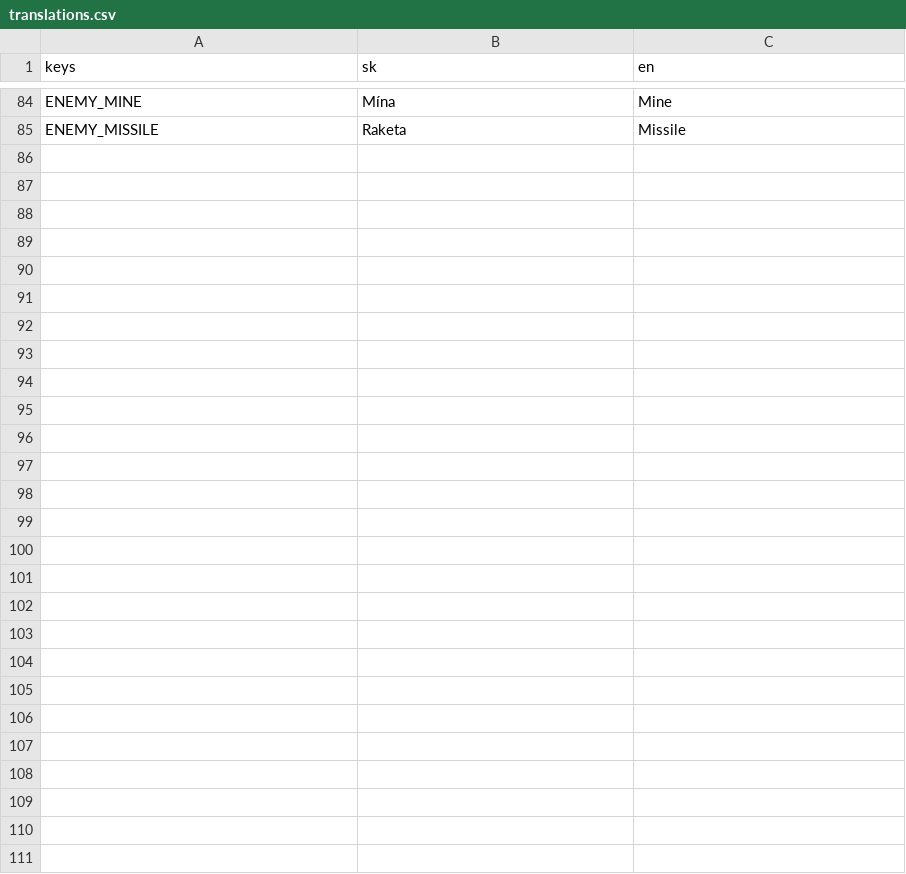
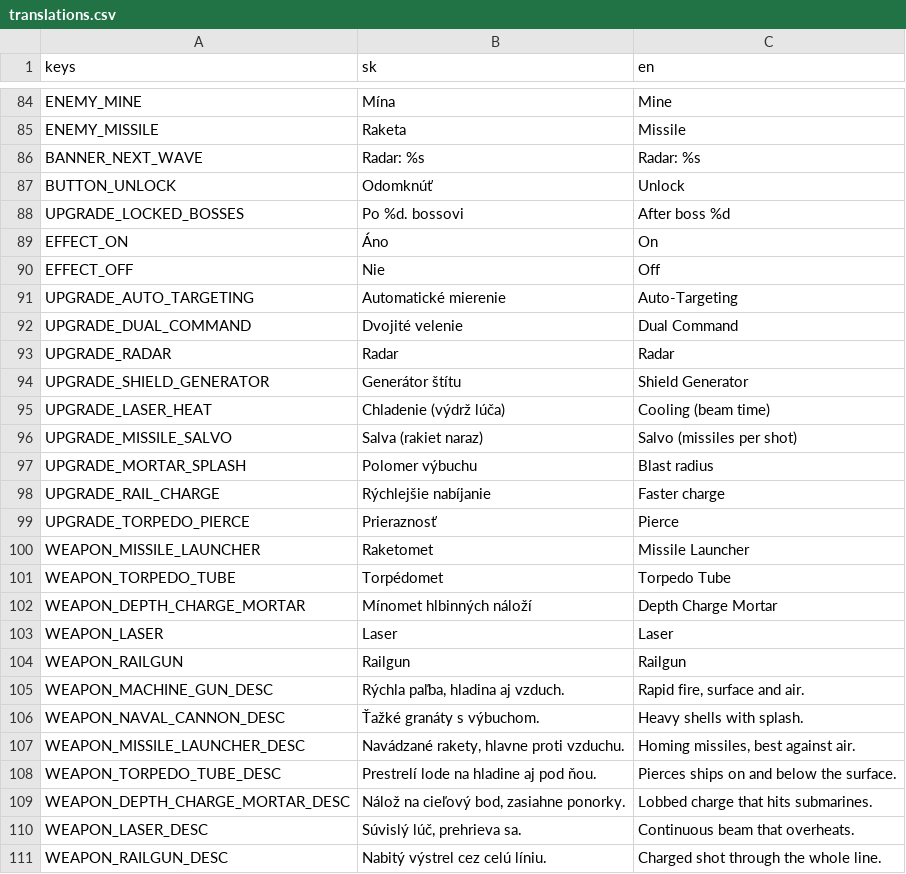
Before and after one commit to kiss-m/Ironh-haber, a CSV file: locale/translations.csv, drawn as a sheet; only a part is shown, gaps mark what is left out.

```diff
--- a/locale/translations.csv
+++ b/locale/translations.csv
@@ -85 +85,27 @@ ENEMY_MINE,Mína,Mine
 ENEMY_MISSILE,Raketa,Missile
+BANNER_NEXT_WAVE,Radar: %s,Radar: %s
+BUTTON_UNLOCK,Odomknúť,Unlock
+UPGRADE_LOCKED_BOSSES,Po %d. bossovi,After boss %d
+EFFECT_ON,Áno,On
+EFFECT_OFF,Nie,Off
+UPGRADE_AUTO_TARGETING,Automatické mierenie,Auto-Targeting
+UPGRADE_DUAL_COMMAND,Dvojité velenie,Dual Command
+UPGRADE_RADAR,Radar,Radar
+UPGRADE_SHIELD_GENERATOR,Generátor štítu,Shield Generator
+UPGRADE_LASER_HEAT,Chladenie (výdrž lúča),Cooling (beam time)
+UPGRADE_MISSILE_SALVO,Salva (rakiet naraz),Salvo (missiles per shot)
+UPGRADE_MORTAR_SPLASH,Polomer výbuchu,Blast radius
+UPGRADE_RAIL_CHARGE,Rýchlejšie nabíjanie,Faster charge
+UPGRADE_TORPEDO_PIERCE,Prieraznosť,Pierce
+WEAPON_MISSILE_LAUNCHER,Raketomet,Missile Launcher
+WEAPON_TORPEDO_TUBE,Torpédomet,Torpedo Tube
+WEAPON_DEPTH_CHARGE_MORTAR,Mínomet hlbinných náloží,Depth Charge Mortar
+WEAPON_LASER,Laser,Laser
+WEAPON_RAILGUN,Railgun,Railgun
+WEAPON_MACHINE_GUN_DESC,"Rýchla paľba, hladina aj vzduch.","Rapid fire, surface and air."
+WEAPON_NAVAL_CANNON_DESC,Ťažké granáty s výbuchom.,Heavy shells with splash.
+WEAPON_MISSILE_LAUNCHER_DESC,"Navádzané rakety, hlavne proti vzduchu.","Homing missiles, best against air."
+WEAPON_TORPEDO_TUBE_DESC,Prestrelí lode na hladine aj pod ňou.,Pierces ships on and below the surface.
+WEAPON_DEPTH_CHARGE_MORTAR_DESC,"Nálož na cieľový bod, zasiahne ponorky.",Lobbed charge that hits submarines.
+WEAPON_LASER_DESC,"Súvislý lúč, prehrieva sa.",Continuous beam that overheats.
+WEAPON_RAILGUN_DESC,Nabitý výstrel cez celú líniu.,Charged shot through the whole line.
```
Also changed, not shown: 31 other files.
